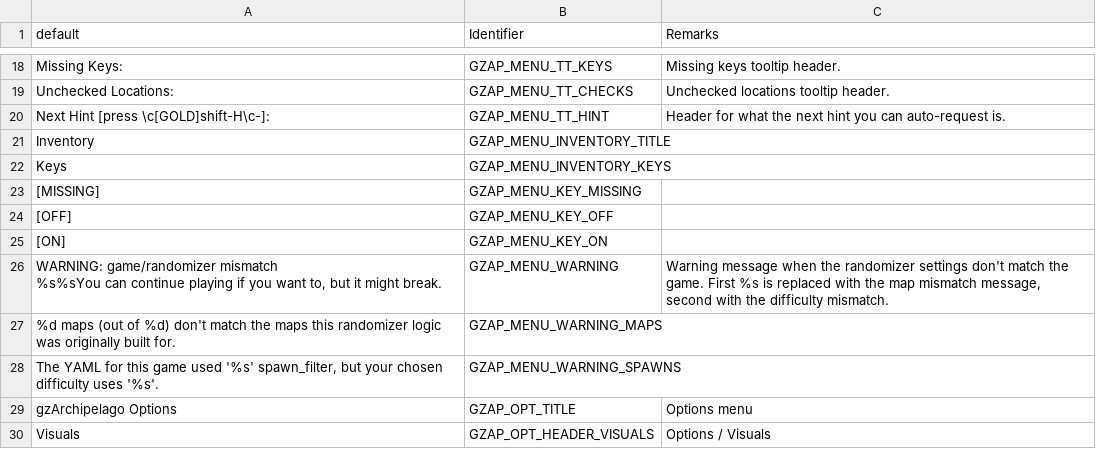
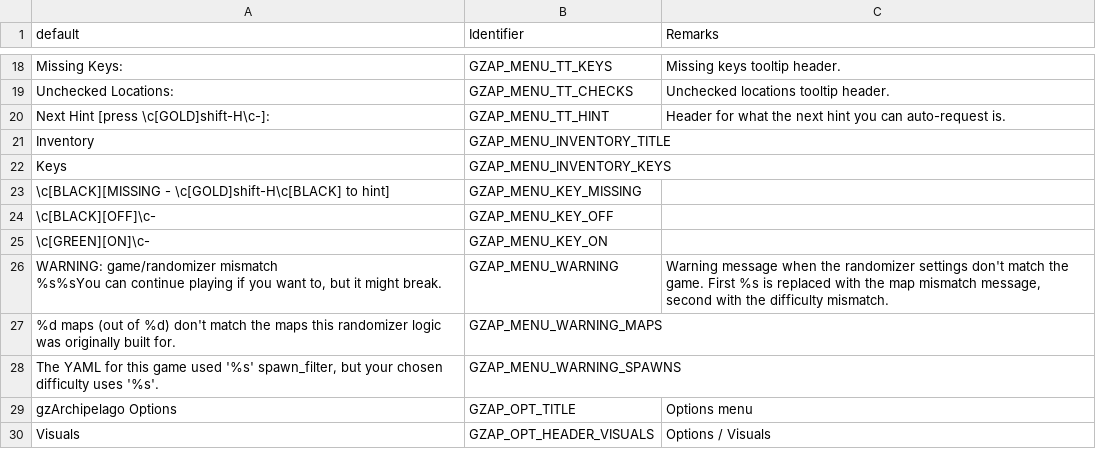
Before and after one commit to ToxicFrog/doom-mods, a CSV file: gzap/LANGUAGE.csv, drawn as a sheet; only a part is shown, gaps mark what is left out.

Commit message:
gzap: add per-key hinting from the inventory screen

```diff
--- a/gzap/LANGUAGE.csv
+++ b/gzap/LANGUAGE.csv
@@ -22,5 +22,5 @@ Inventory,GZAP_MENU_INVENTORY_TITLE,
 Keys,GZAP_MENU_INVENTORY_KEYS,
-[MISSING],GZAP_MENU_KEY_MISSING,
-[OFF],GZAP_MENU_KEY_OFF,
-[ON],GZAP_MENU_KEY_ON,
+\c[BLACK][MISSING - \c[GOLD]shift-H\c[BLACK] to hint],GZAP_MENU_KEY_MISSING,
+\c[BLACK][OFF]\c-,GZAP_MENU_KEY_OFF,
+\c[GREEN][ON]\c-,GZAP_MENU_KEY_ON,
 "WARNING: game/randomizer mismatch
```
Also changed, not shown: 8 other files.
